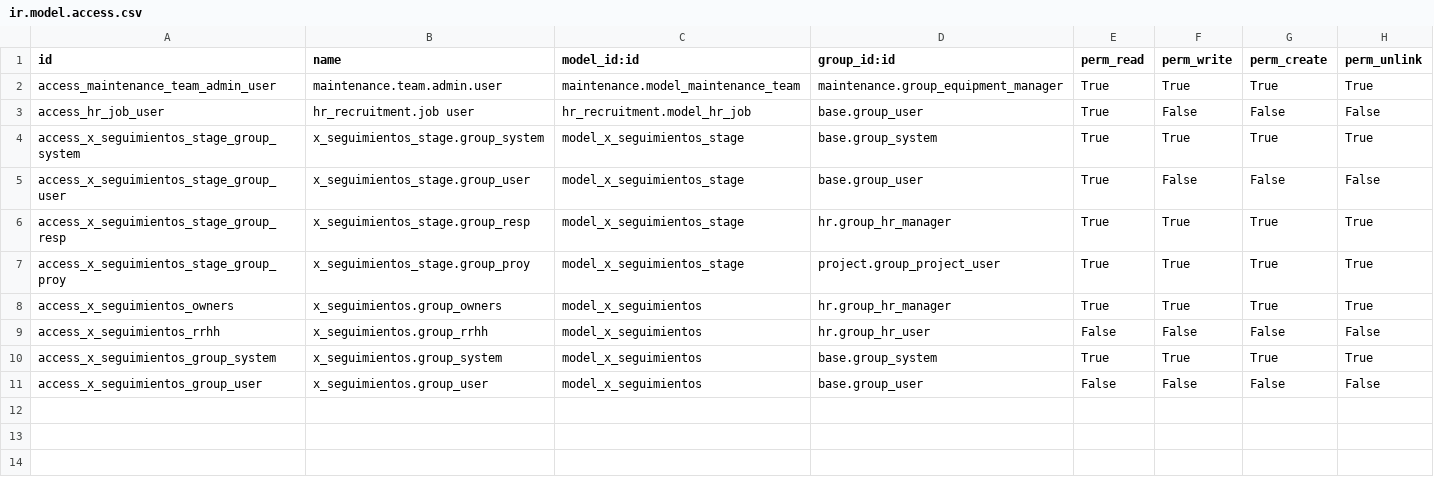
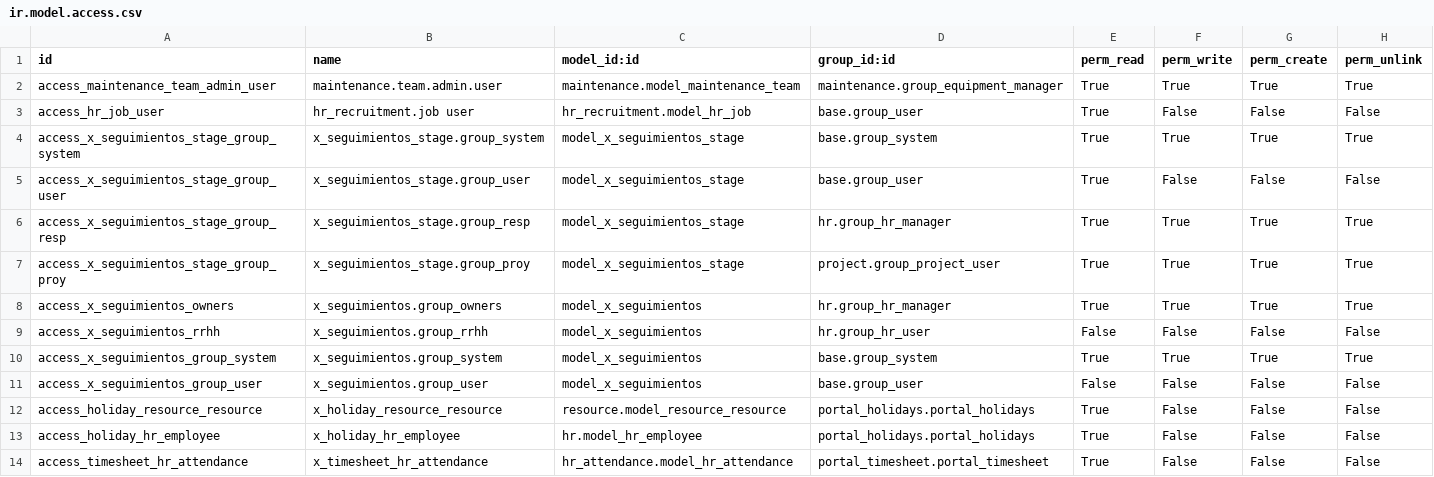
Before and after one commit to adhoc-dev/odoo-argentina, a CSV file: personalizations_arbusta/security/ir.model.access.csv, drawn as a sheet; the diff names each change by its address in the sheet, - before the commit and + after, or states it on an @@ line.

Commit message:
[ADD] inheritance of portal_holidays and portal_timesheet
closes ingadhoc/personalizations#835

X-original-commit: 91f0f95eed453f59da0b2cdbb972168e5c3fe57e
Signed-off-by: Nicolas Mac Rouillon <nmr@adhoc.com.ar>

```diff
--- a/personalizations_arbusta/security/ir.model.access.csv
+++ b/personalizations_arbusta/security/ir.model.access.csv
+row 12: access_holiday_resource_resource | x_holiday_resource_resource | resource.model_resource_resource | portal_holidays.portal_holidays | True | False | False | False
+row 13: access_holiday_hr_employee | x_holiday_hr_employee | hr.model_hr_employee | portal_holidays.portal_holidays | True | False | False | False
+row 14: access_timesheet_hr_attendance | x_timesheet_hr_attendance | hr_attendance.model_hr_attendance | portal_timesheet.portal_timesheet | True | False | False | False
```
Also changed, not shown: 1 other file.
